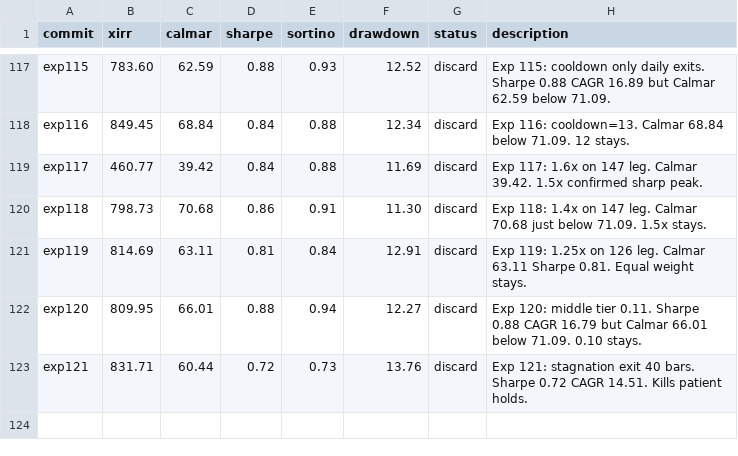
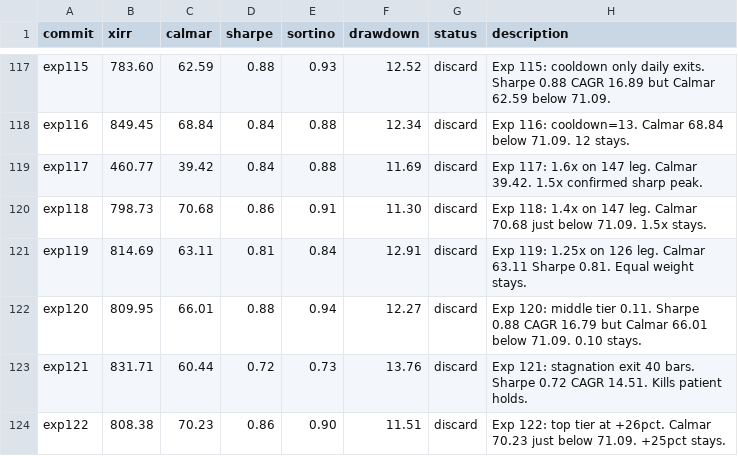
Before and after one commit to meet-minimalist/Backtrader-experiments, a TSV file: results.tsv, drawn as a sheet; only a part is shown, gaps mark what is left out; the diff names each change by its address in the sheet, - before the commit and + after, or states it on an @@ line.

```diff
--- a/results.tsv
+++ b/results.tsv
+row 124: exp122 | 808.38 | 70.23 | 0.86 | 0.90 | 11.51 | discard | Exp 122: top tier at +26pct. Calmar 70.23 just below 71.09. +25pct stays.
```
